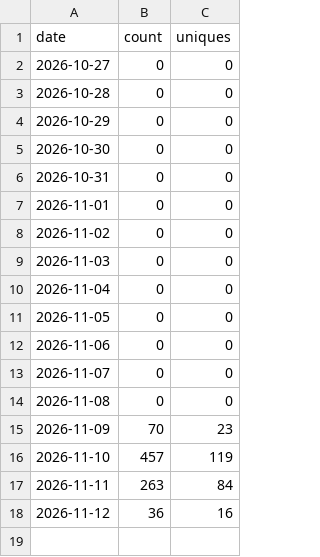
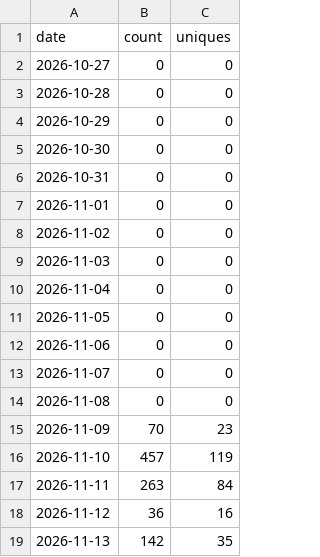
Before and after one commit to yogeshpaliyal/Halo, a CSV file: clones.csv, drawn as a sheet.

```diff
--- a/clones.csv
+++ b/clones.csv
@@ -18 +18,2 @@ date,count,uniques
 2026-11-12,36,16
+2026-11-13,142,35
```
Also changed, not shown: downloads.csv, referrers.csv, 2 other files.
